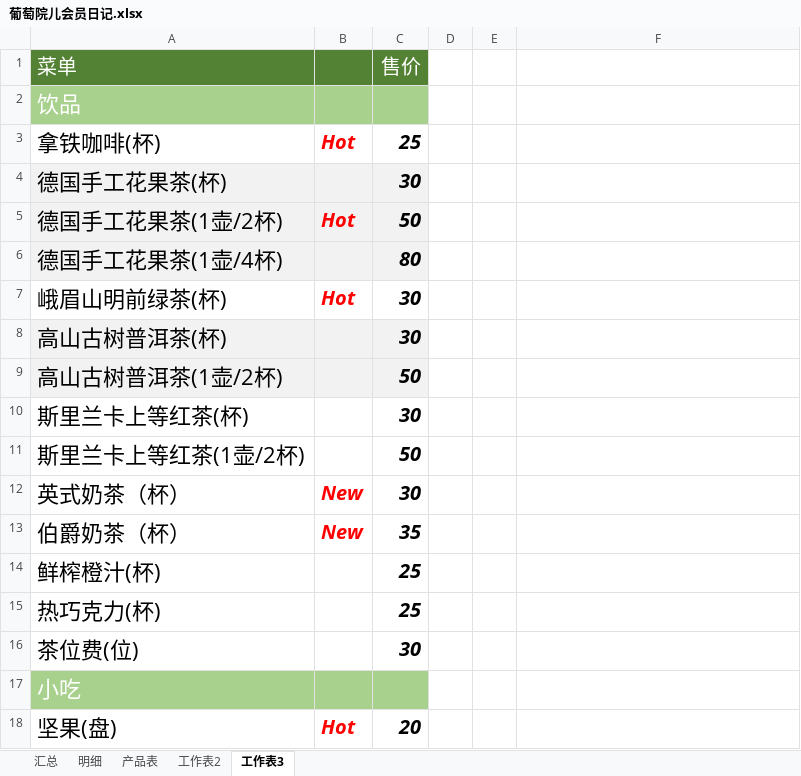
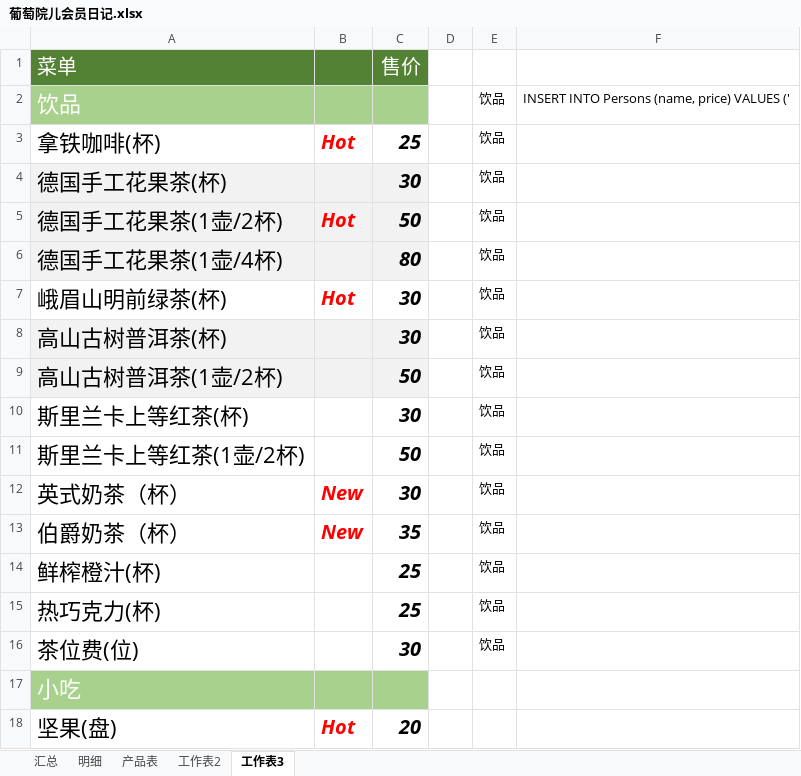
Before and after one commit to hanyong37/ptye, an Excel workbook: 文档/葡萄院儿会员日记.xlsx, sheet 工作表3, drawn as a sheet; only a part is shown; values as stored, in another font and other column widths than the file's, no borders; the diff names each change by its address in the sheet, - before the commit and + after, or states it on an @@ line.

```diff
--- a/文档/葡萄院儿会员日记.xlsx (sheet 工作表3)
+++ b/文档/葡萄院儿会员日记.xlsx (sheet 工作表3)
-E2:E16: (empty)
+E2:E16: 饮品
-F2: (empty)
+F2: INSERT INTO Persons (name, price) VALUES ('
```
Also changed, not shown: sheet 明细, sheet 汇总, sheet 产品表.
